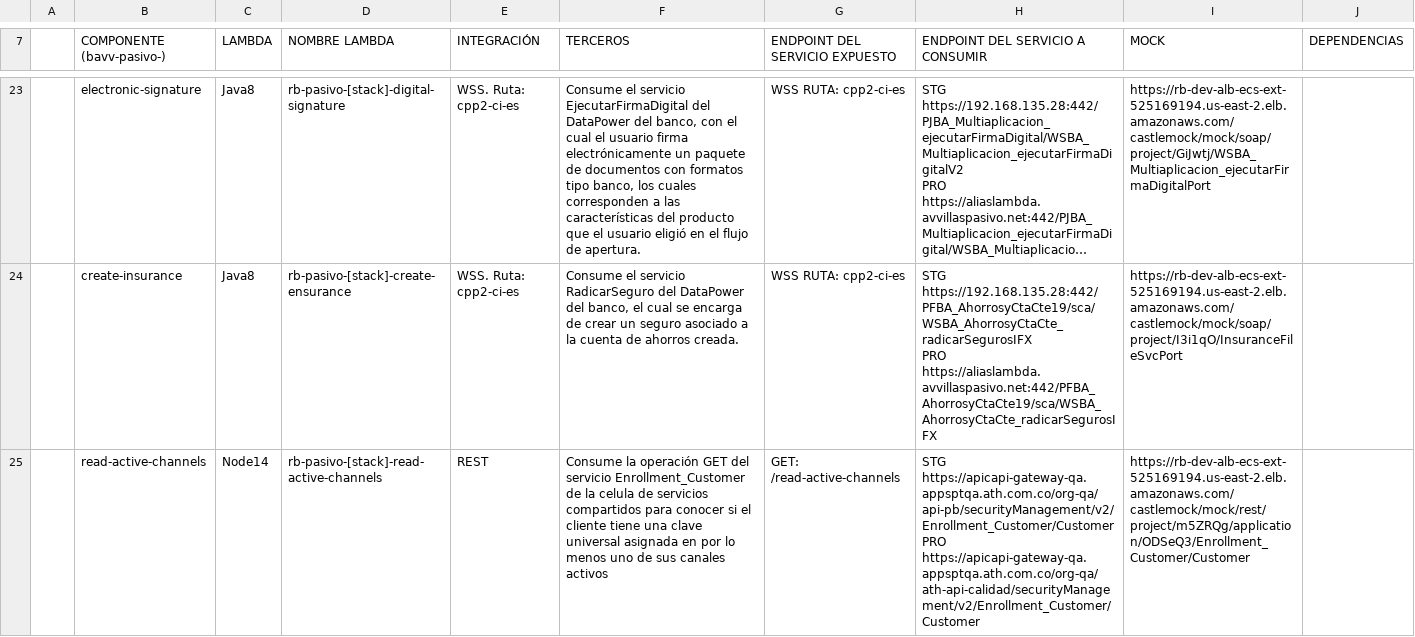
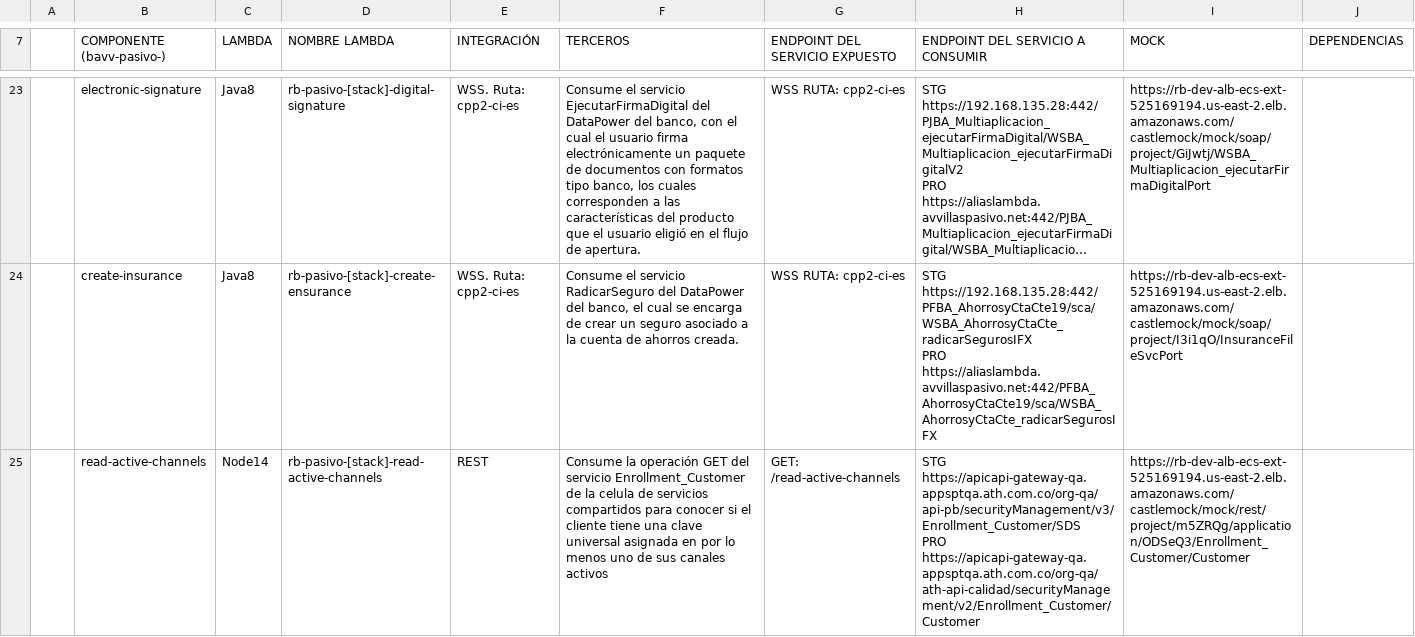
Before and after one commit to pdgutierrezq/bavv-pasivosavvillas-qa-ui, a CSV file: data/services/CDT.csv, drawn as a sheet; only a part is shown, gaps mark what is left out; long unchanged cells end in …; ↵ is a line break in a cell; the diff covers the shown part only; the diff names each change by its address in the sheet, - before the commit and + after, or states it on an @@ line.

Commit message:
:sparkles:PBA-5341: updated service url for create-sds-user

```diff
--- a/data/services/CDT.csv
+++ b/data/services/CDT.csv
-H25 (ENDPOINT DEL SERVICIO A CONSUMIR): STG https://apicapi-gateway-qa.appsptqa.ath.com.co/org-qa/api-pb/securityManagement/v2/Enrollment_Customer/Customer ↵ PRO https://apicapi-gateway-qa.appsptqa.ath.com.co/org-qa/ath-api-calidad/securityManagement/v2/Enrollment_Customer/Customer
+H25 (ENDPOINT DEL SERVICIO A CONSUMIR): STG https://apicapi-gateway-qa.appsptqa.ath.com.co/org-qa/api-pb/securityManagement/v3/Enrollment_Customer/SDS ↵ PRO https://apicapi-gateway-qa.appsptqa.ath.com.co/org-qa/ath-api-calidad/securityManagement/v2/Enrollment_Customer/Customer
```
Also changed, not shown: 1 edited cell elsewhere in this file, data/services/CDA.csv.
